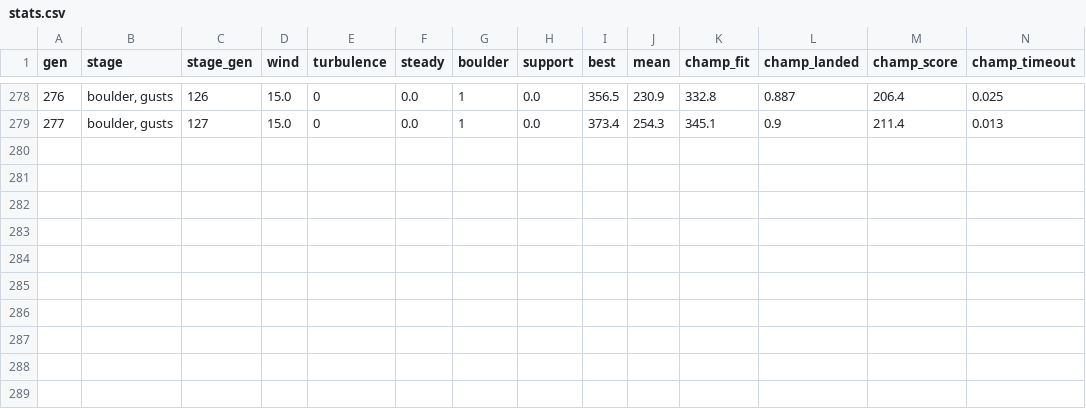
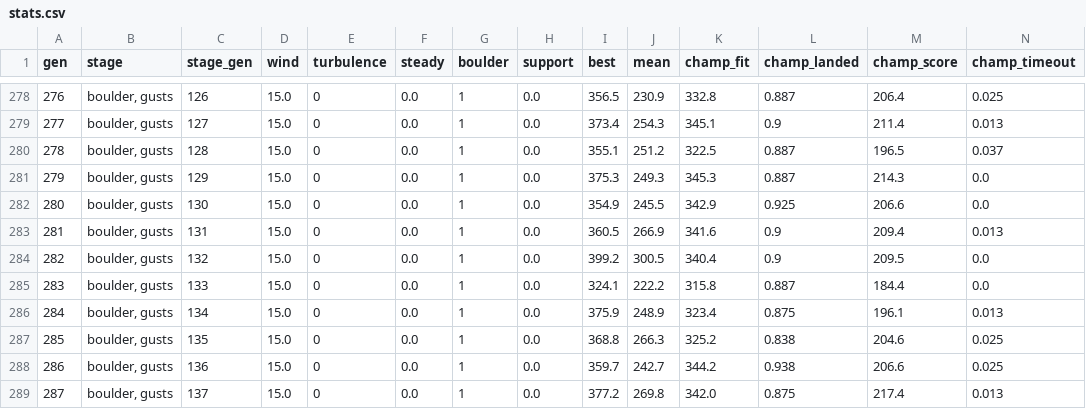
Before and after one commit to JCA374/lunarlander-curriculum, a CSV file: runs/F/stats.csv, drawn as a sheet; only a part is shown, gaps mark what is left out; rows hold the shown columns only; the diff names each change by its address in the sheet, - before the commit and + after, or states it on an @@ line.

```diff
--- a/runs/F/stats.csv
+++ b/runs/F/stats.csv
+row 280: 278 | boulder, gusts | 128 | 15.0 | 0 | 0.0 | 1 | 0.0 | 355.1 | 251.2 | 322.5 | 0.887 | 196.5 | 0.037
+row 281: 279 | boulder, gusts | 129 | 15.0 | 0 | 0.0 | 1 | 0.0 | 375.3 | 249.3 | 345.3 | 0.887 | 214.3 | 0.0
+row 282: 280 | boulder, gusts | 130 | 15.0 | 0 | 0.0 | 1 | 0.0 | 354.9 | 245.5 | 342.9 | 0.925 | 206.6 | 0.0
+row 283: 281 | boulder, gusts | 131 | 15.0 | 0 | 0.0 | 1 | 0.0 | 360.5 | 266.9 | 341.6 | 0.9 | 209.4 | 0.013
+row 284: 282 | boulder, gusts | 132 | 15.0 | 0 | 0.0 | 1 | 0.0 | 399.2 | 300.5 | 340.4 | 0.9 | 209.5 | 0.0
+row 285: 283 | boulder, gusts | 133 | 15.0 | 0 | 0.0 | 1 | 0.0 | 324.1 | 222.2 | 315.8 | 0.887 | 184.4 | 0.0
+row 286: 284 | boulder, gusts | 134 | 15.0 | 0 | 0.0 | 1 | 0.0 | 375.9 | 248.9 | 323.4 | 0.875 | 196.1 | 0.013
+row 287: 285 | boulder, gusts | 135 | 15.0 | 0 | 0.0 | 1 | 0.0 | 368.8 | 266.3 | 325.2 | 0.838 | 204.6 | 0.025
+row 288: 286 | boulder, gusts | 136 | 15.0 | 0 | 0.0 | 1 | 0.0 | 359.7 | 242.7 | 344.2 | 0.938 | 206.6 | 0.025
+row 289: 287 | boulder, gusts | 137 | 15.0 | 0 | 0.0 | 1 | 0.0 | 377.2 | 269.8 | 342.0 | 0.875 | 217.4 | 0.013
```
Also changed, not shown: 2 other files.
